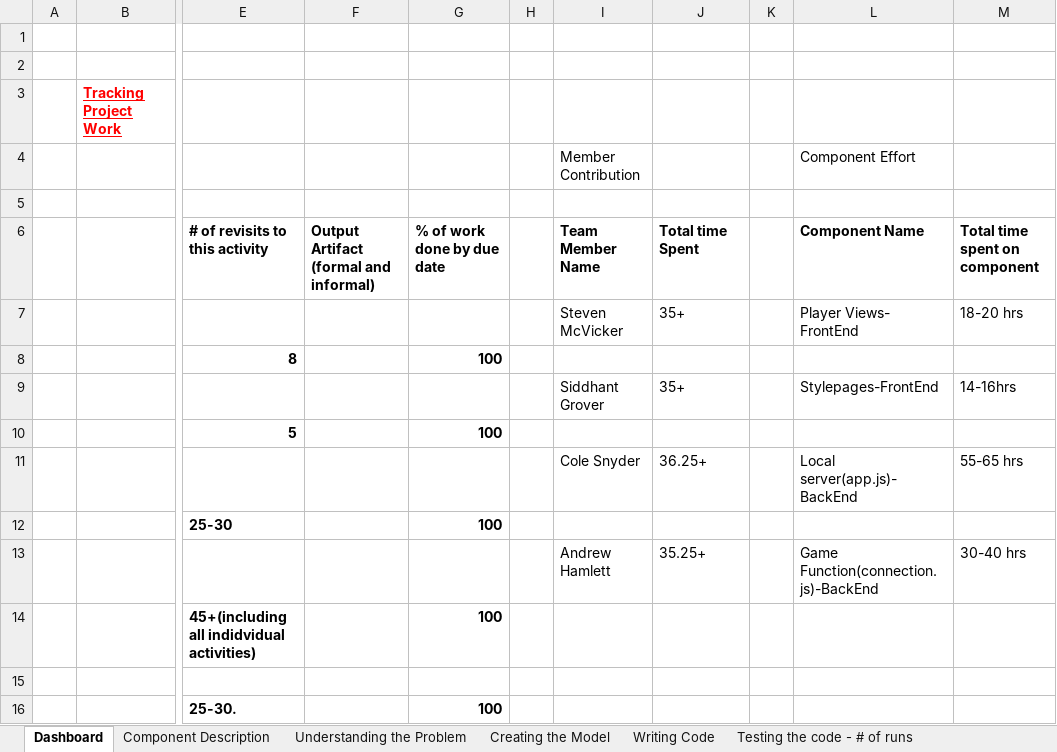
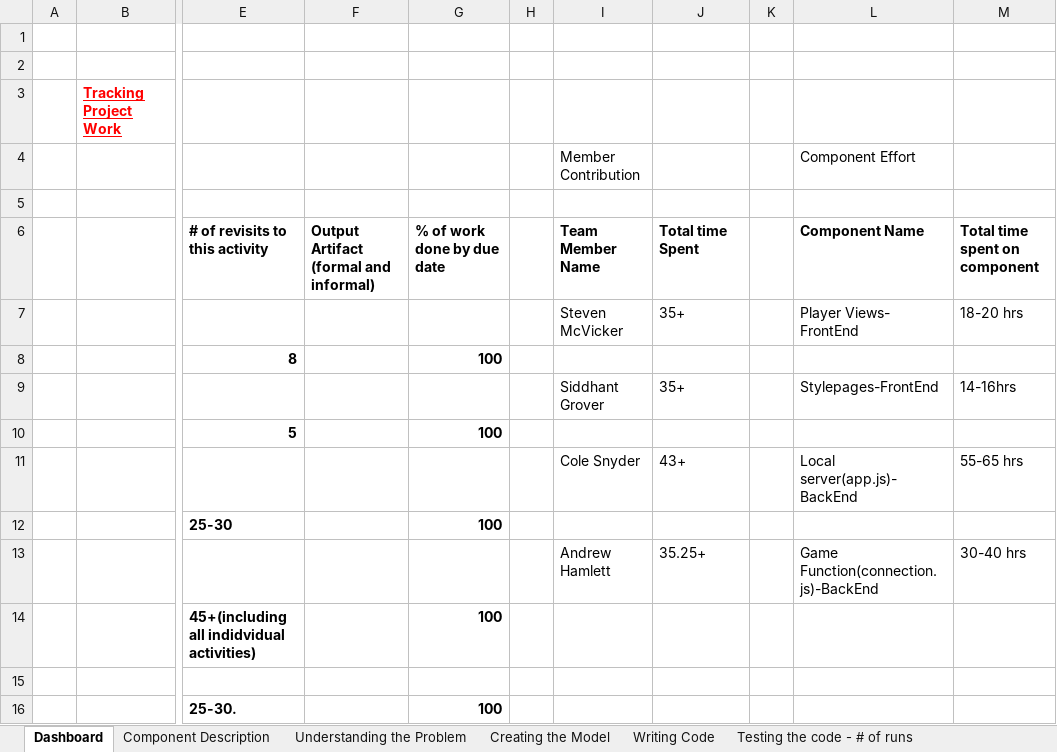
Before and after one commit to ColeSnyder/Board-Game, an Excel workbook: Team Project Tracking Sheets.xlsx, sheet Dashboard, drawn as a sheet; only a part is shown, gaps mark what is left out; values as stored, in another font and other column widths than the file's, no borders; the diff names each change by its address in the sheet, - before the commit and + after, or states it on an @@ line.

```diff
--- a/Team Project Tracking Sheets.xlsx (sheet Dashboard)
+++ b/Team Project Tracking Sheets.xlsx (sheet Dashboard)
-J11: 36.25+
+J11: 43+
```
Also changed, not shown: 1 other file.
